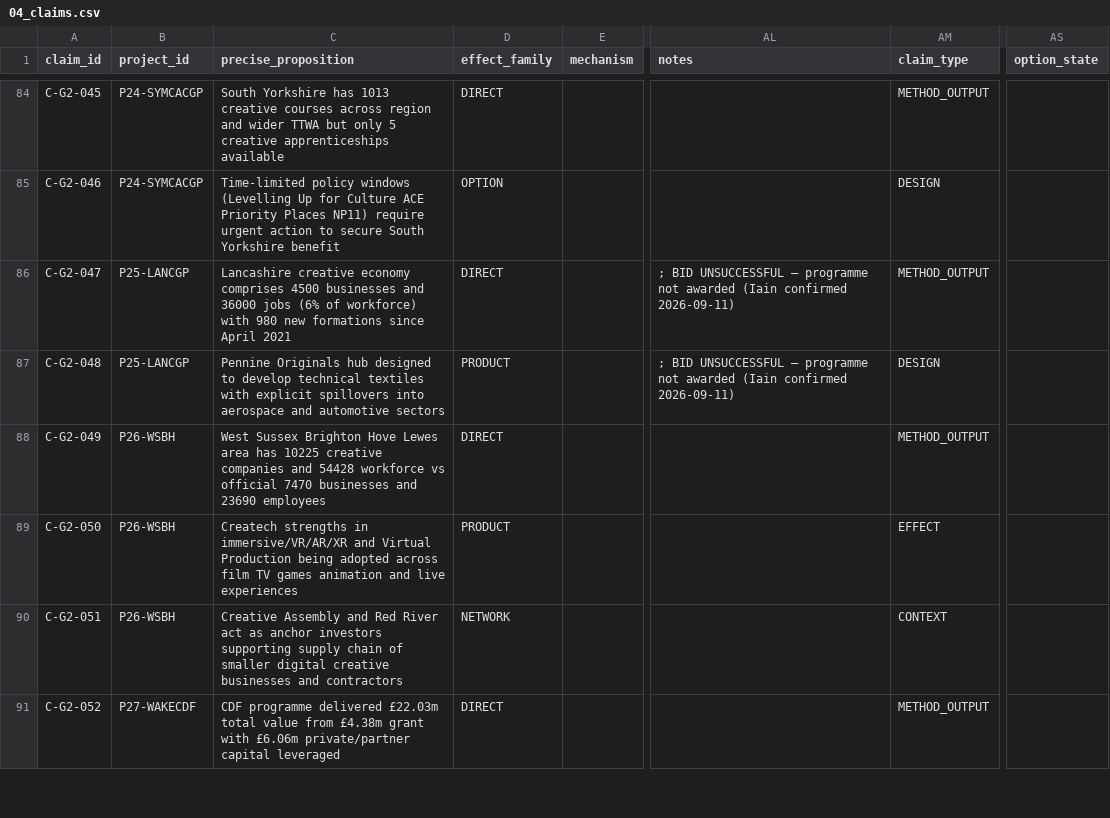
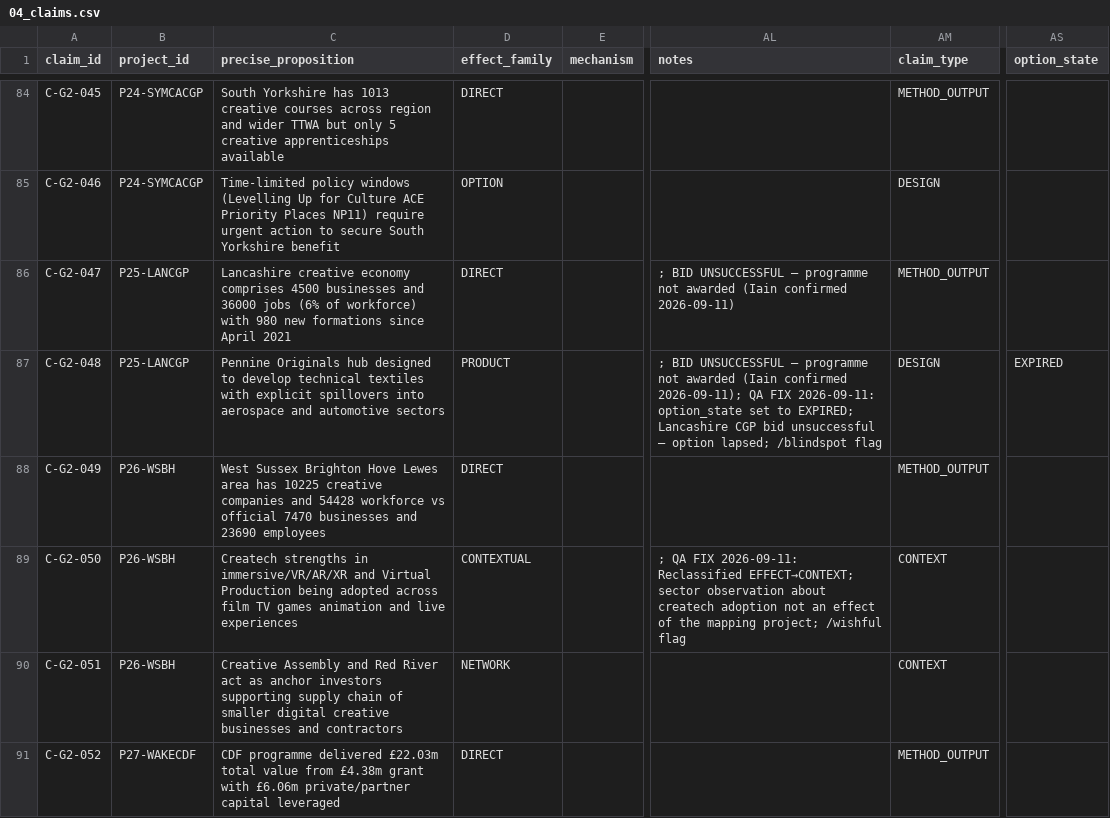
Before and after one commit to iainbe/ProjectClassifier, a CSV file: 04_claims.csv, drawn as a sheet; only a part is shown, gaps mark what is left out; the diff covers the shown part only; the diff names each change by its address in the sheet, - before the commit and + after, or states it on an @@ line.

```diff
--- a/04_claims.csv
+++ b/04_claims.csv
-AL87 (notes): …(Iain confirmed 2026-09-11)
+AL87 (notes): …(Iain confirmed 2026-09-11); QA FIX 2026-09-11: option_state set to EXPIRED; Lancashire CGP bid unsuccessful — option lapsed; /blindspot flag
-AS87 (option_state): (empty)
+AS87 (option_state): EXPIRED
-D89 (effect_family): PRODUCT
+D89 (effect_family): CONTEXTUAL
-AL89 (notes): (empty)
+AL89 (notes): ; QA FIX 2026-09-11: Reclassified EFFECT→CONTEXT; sector observation about createch adoption not an effect of the mapping project; /wishful flag
-AM89 (claim_type): EFFECT
+AM89 (claim_type): CONTEXT
```
Also changed, not shown: 35 edited cells elsewhere in this file, 10_review_history.csv, 1 other file.
